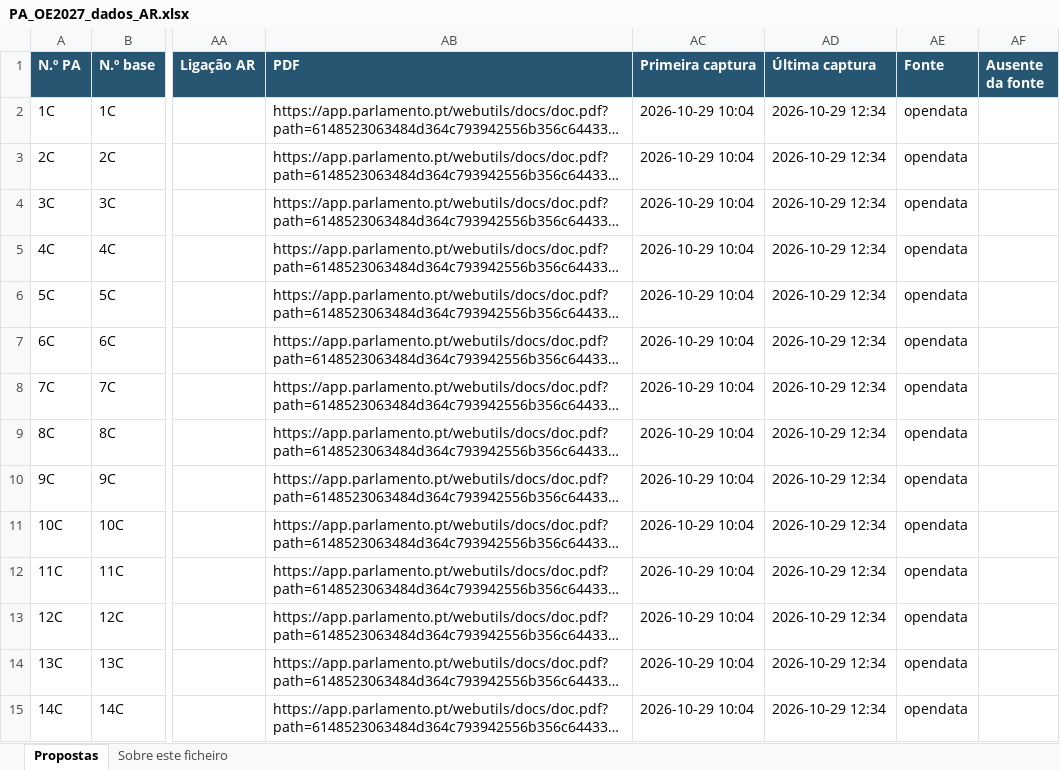
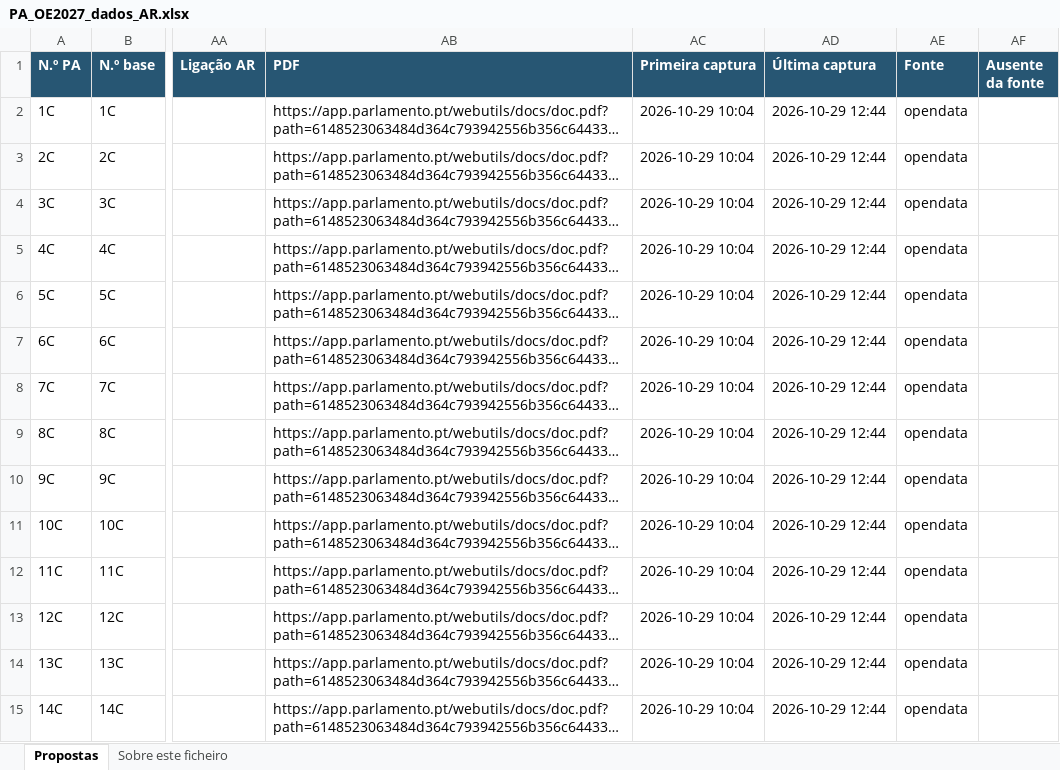
Before and after one commit to celine-mestre/oe2027-pa, an Excel workbook: docs/PA_OE2027_dados_AR.xlsx, sheet Propostas, drawn as a sheet; only a part is shown, gaps mark what is left out; long unchanged cells end in …; values as stored, in another font and other column widths than the file's, no borders; the diff covers the shown part only; the diff names each change by its address in the sheet, - before the commit and + after, or states it on an @@ line.

```diff
--- a/docs/PA_OE2027_dados_AR.xlsx (sheet Propostas)
+++ b/docs/PA_OE2027_dados_AR.xlsx (sheet Propostas)
-AD2:AD15 (Última captura): 2026-10-29 12:34
+AD2:AD15 (Última captura): 2026-10-29 12:44
```
Also changed, not shown: 76 edited cells elsewhere in this sheet, sheet Sobre este ficheiro, 7 other files.
